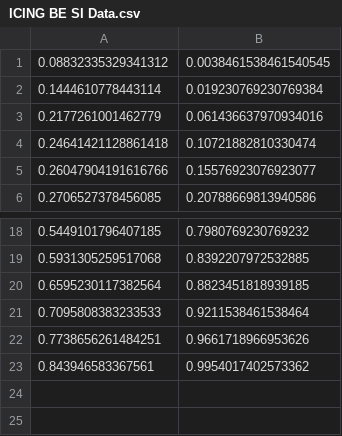
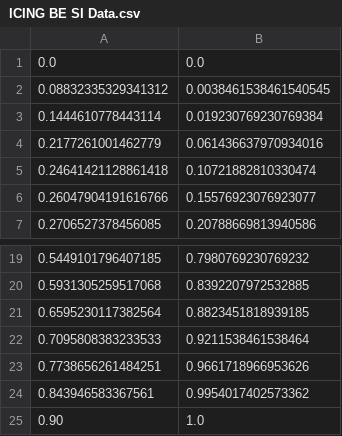
Before and after one commit to ijustlovemath/chase-icing, a CSV file: data/ICING BE SI Data.csv, drawn as a sheet; only a part is shown, gaps mark what is left out.

```diff
--- a/data/ICING BE SI Data.csv
+++ b/data/ICING BE SI Data.csv
@@ -1 +1,2 @@
+0.0, 0.0
 0.08832335329341312, 0.0038461538461540545
@@ -23 +24,2 @@
 0.843946583367561, 0.9954017402573362
+0.90, 1.0
```
Also changed, not shown: 1 other file.
